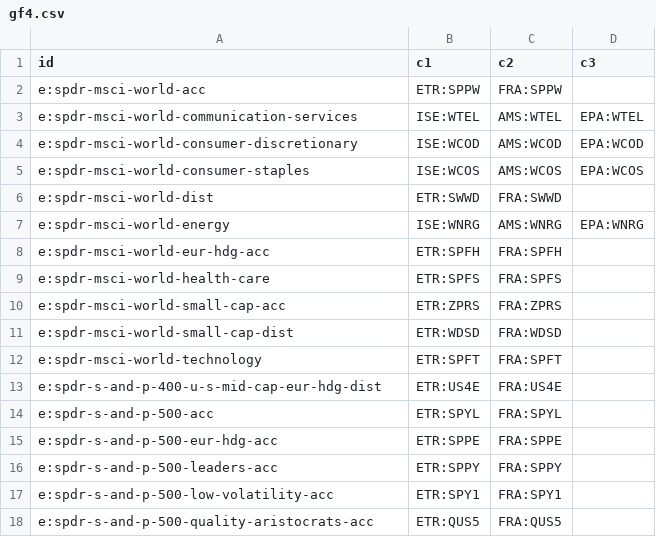
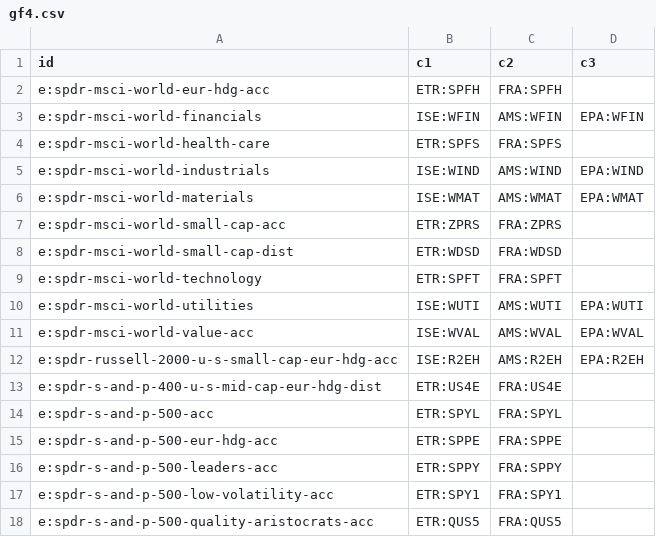
Before and after one commit to n7497nbtjh-crypto/Bourse, a CSV file: cf/site/data/gf4.csv, drawn as a sheet; only a part is shown.

```diff
--- a/cf/site/data/gf4.csv
+++ b/cf/site/data/gf4.csv
@@ -1,10 +1,7 @@
 id,c1,c2,c3
-e:spdr-msci-world-acc,ETR:SPPW,FRA:SPPW,
-e:spdr-msci-world-communication-services,ISE:WTEL,AMS:WTEL,EPA:WTEL
-e:spdr-msci-world-consumer-discretionary,ISE:WCOD,AMS:WCOD,EPA:WCOD
-e:spdr-msci-world-consumer-staples,ISE:WCOS,AMS:WCOS,EPA:WCOS
-e:spdr-msci-world-dist,ETR:SWWD,FRA:SWWD,
-e:spdr-msci-world-energy,ISE:WNRG,AMS:WNRG,EPA:WNRG
 e:spdr-msci-world-eur-hdg-acc,ETR:SPFH,FRA:SPFH,
+e:spdr-msci-world-financials,ISE:WFIN,AMS:WFIN,EPA:WFIN
 e:spdr-msci-world-health-care,ETR:SPFS,FRA:SPFS,
+e:spdr-msci-world-industrials,ISE:WIND,AMS:WIND,EPA:WIND
+e:spdr-msci-world-materials,ISE:WMAT,AMS:WMAT,EPA:WMAT
 e:spdr-msci-world-small-cap-acc,ETR:ZPRS,FRA:ZPRS,
@@ -12,2 +9,5 @@ e:spdr-msci-world-small-cap-dist,ETR:WDSD,FRA:WDSD,
 e:spdr-msci-world-technology,ETR:SPFT,FRA:SPFT,
+e:spdr-msci-world-utilities,ISE:WUTI,AMS:WUTI,EPA:WUTI
+e:spdr-msci-world-value-acc,ISE:WVAL,AMS:WVAL,EPA:WVAL
+e:spdr-russell-2000-u-s-small-cap-eur-hdg-acc,ISE:R2EH,AMS:R2EH,EPA:R2EH
 e:spdr-s-and-p-400-u-s-mid-cap-eur-hdg-dist,ETR:US4E,FRA:US4E,
```
Also changed, not shown: cf/site/data/gf.csv, cf/site/data/gf2.csv, 11 other files.
